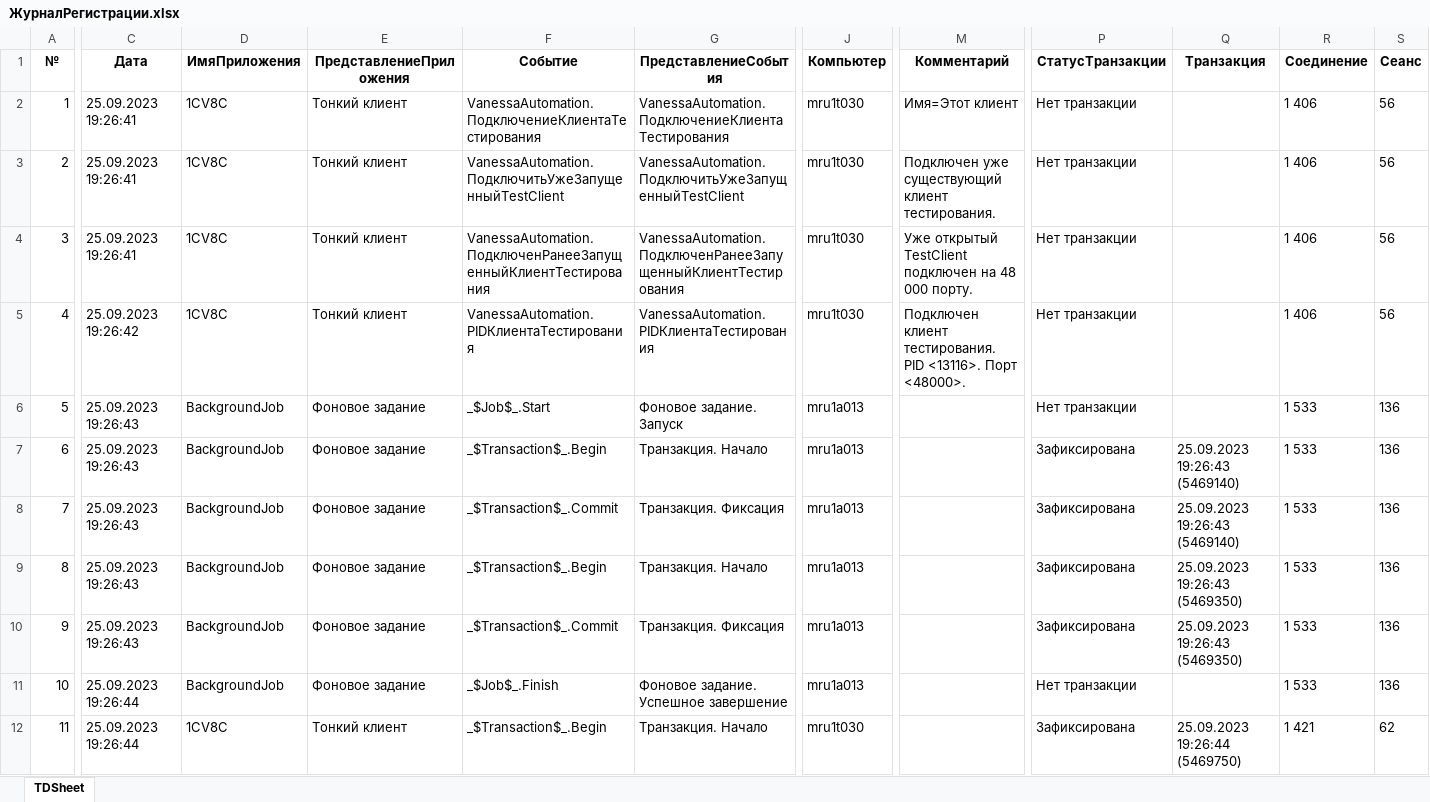
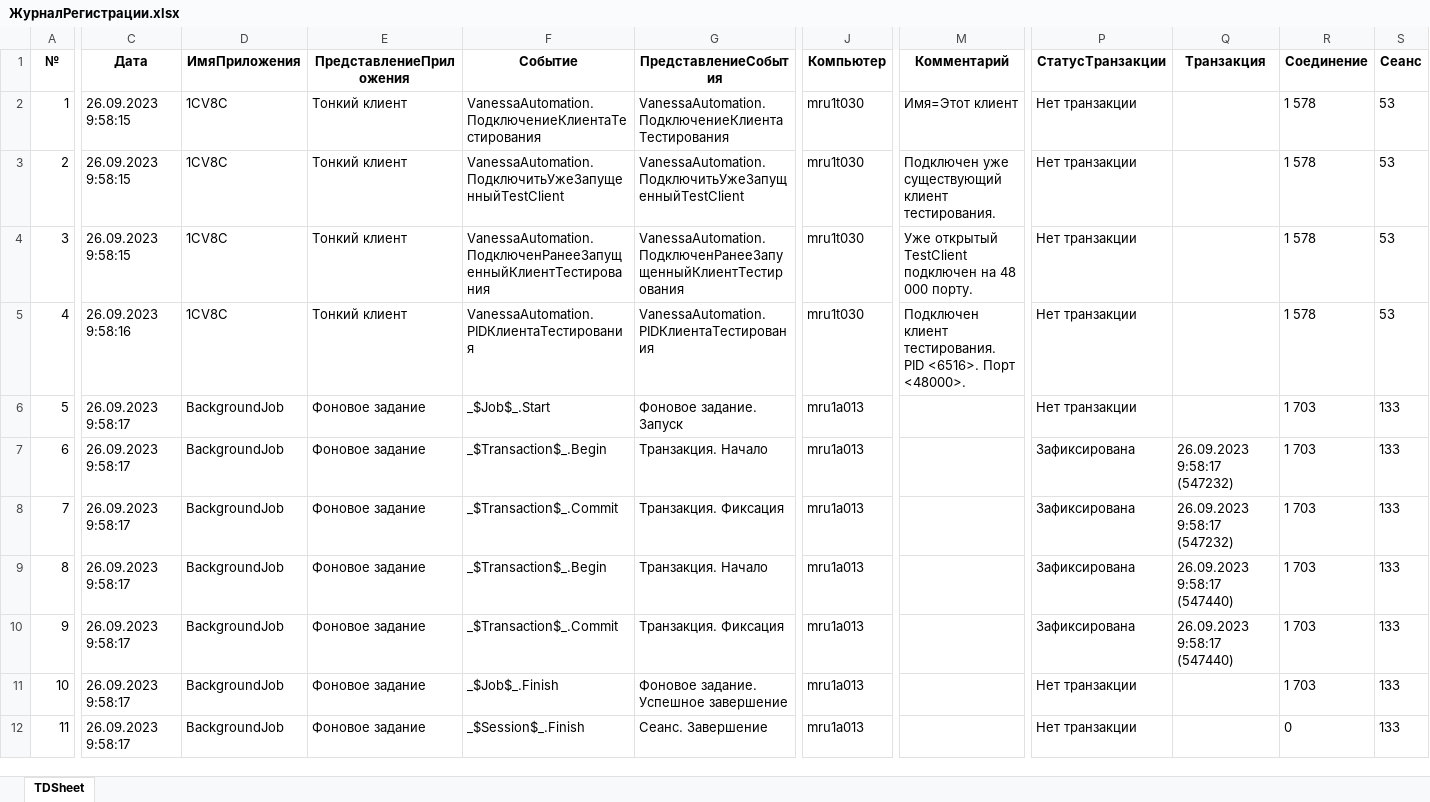
Before and after one commit to Kramptest/vanessa-bootstrap, an Excel workbook: allure/json_ошибки/ЖурналРегистрации.xlsx, sheet TDSheet, drawn as a sheet; only a part is shown, gaps mark what is left out; values as stored, in another font and other column widths than the file's, no borders; charts and pictures not drawn; the diff covers the shown part only; the diff names each change by its address in the sheet, - before the commit and + after, or states it on an @@ line.

```diff
--- a/allure/json_ошибки/ЖурналРегистрации.xlsx (sheet TDSheet)
+++ b/allure/json_ошибки/ЖурналРегистрации.xlsx (sheet TDSheet)
-C2:C4 (Дата): 25.09.2023 19:26:41
+C2:C4 (Дата): 26.09.2023 9:58:15
-R2:R5 (Соединение): 1 406
+R2:R5 (Соединение): 1 578
-S2:S5 (Сеанс): 56
+S2:S5 (Сеанс): 53
-C5 (Дата): 25.09.2023 19:26:42
+C5 (Дата): 26.09.2023 9:58:16
-M5 (Комментарий): …тестирования. PID <13116>. Порт <48000>.
+M5 (Комментарий): …тестирования. PID <6516>. Порт <48000>.
-C6:C10 (Дата): 25.09.2023 19:26:43
+C6:C10 (Дата): 26.09.2023 9:58:17
-R6:R11 (Соединение): 1 533
+R6:R11 (Соединение): 1 703
-S6:S11 (Сеанс): 136
+S6:S11 (Сеанс): 133
-Q7:Q8 (Транзакция): 25.09.2023 19:26:43 (5469140)
+Q7:Q8 (Транзакция): 26.09.2023 9:58:17 (547232)
-Q9:Q10 (Транзакция): 25.09.2023 19:26:43 (5469350)
+Q9:Q10 (Транзакция): 26.09.2023 9:58:17 (547440)
-C11:C12 (Дата): 25.09.2023 19:26:44
+C11:C12 (Дата): 26.09.2023 9:58:17
-D12 (ИмяПриложения): 1CV8C
+D12 (ИмяПриложения): BackgroundJob
-E12 (ПредставлениеПриложения): Тонкий клиент
+E12 (ПредставлениеПриложения): Фоновое задание
-F12 (Событие): _$Transaction$_.Begin
+F12 (Событие): _$Session$_.Finish
-G12 (ПредставлениеСобытия): Транзакция. Начало
+G12 (ПредставлениеСобытия): Сеанс. Завершение
-J12 (Компьютер): mru1t030
+J12 (Компьютер): mru1a013
-P12 (СтатусТранзакции): Зафиксирована
+P12 (СтатусТранзакции): Нет транзакции
-Q12 (Транзакция): 25.09.2023 19:26:44 (5469750)
+Q12 (Транзакция): (empty)
-R12 (Соединение): 1 421
+R12 (Соединение): 0
-S12 (Сеанс): 62
+S12 (Сеанс): 133
```
Also changed, not shown: 474 edited cells elsewhere in this sheet, 20 other files.
